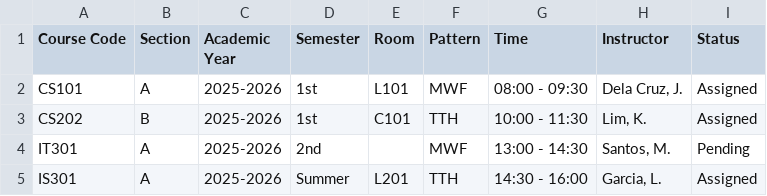
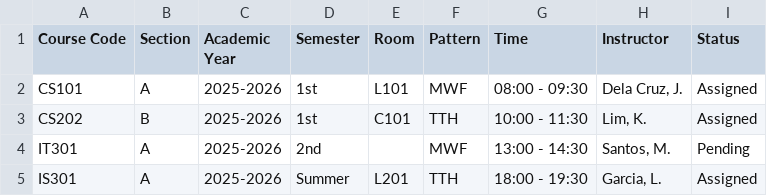
Before and after one commit to BrandonJames13/Thesis-People, a CSV file: public/csv/schedule-sample.csv, drawn as a sheet.

```diff
--- a/public/csv/schedule-sample.csv
+++ b/public/csv/schedule-sample.csv
@@ -4,2 +4,2 @@
 "IT301","A","2025-2026","2nd","","MWF","13:00 - 14:30","Santos, M.","Pending"
-"IS301","A","2025-2026","Summer","L201","TTH","14:30 - 16:00","Garcia, L.","Assigned"
+"IS301","A","2025-2026","Summer","L201","TTH","18:00 - 19:30","Garcia, L.","Assigned"
```
Also changed, not shown: public/csv/full-list.csv, 4 other files.
